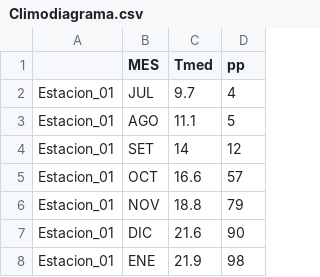
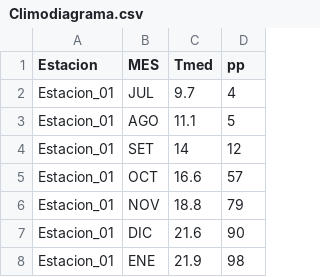
Before and after one commit to balsedie/Biogeografia_unc, a CSV file: Climodiagrama.csv, drawn as a sheet; only a part is shown.

Commit message:
Update Climodiagrama.csv

```diff
--- a/Climodiagrama.csv
+++ b/Climodiagrama.csv
@@ -1,2 +1,2 @@
-,MES,Tmed,pp
+Estacion,MES,Tmed,pp
 Estacion_01,JUL,9.7,4
```
